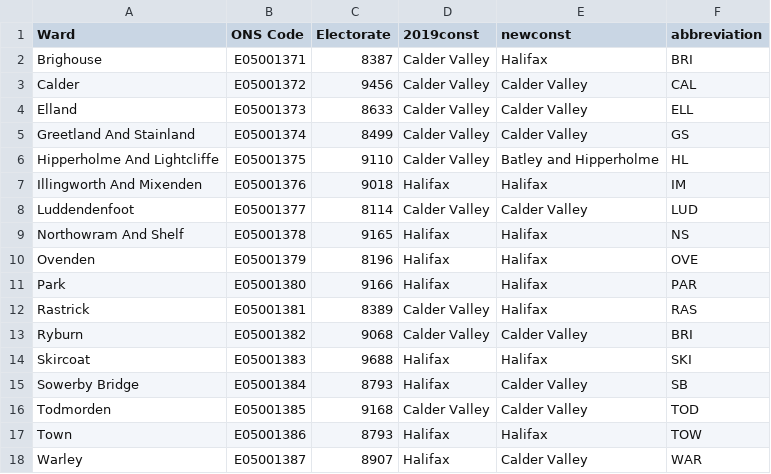
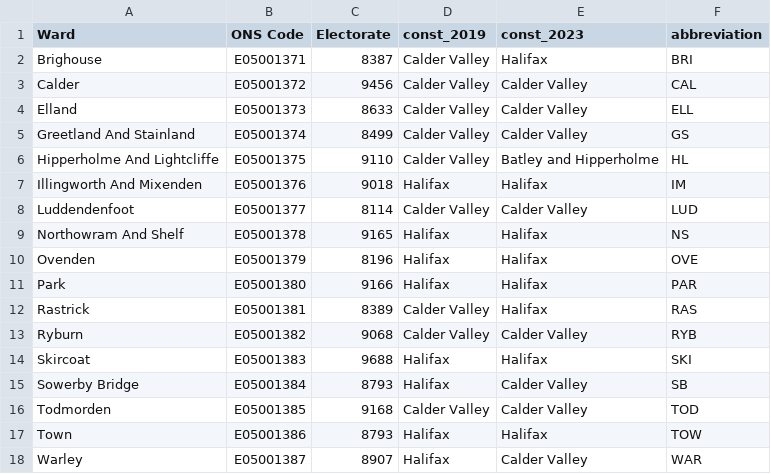
Before and after one commit to oryant/cald-boundaries-2023, a CSV file: data/calderdale_wards.csv, drawn as a sheet.

Commit message:
Corrected label on Ryburn ward

```diff
--- a/data/calderdale_wards.csv
+++ b/data/calderdale_wards.csv
@@ -1,2 +1,2 @@
-Ward,ONS Code,Electorate,2019const,newconst,abbreviation
+Ward,ONS Code,Electorate,const_2019,const_2023,abbreviation
 Brighouse,E05001371,8387,Calder Valley,Halifax,BRI
@@ -12,3 +12,3 @@ Park,E05001380,9166,Halifax,Halifax,PAR
 Rastrick,E05001381,8389,Calder Valley,Halifax,RAS
-Ryburn,E05001382,9068,Calder Valley,Calder Valley,BRI
+Ryburn,E05001382,9068,Calder Valley,Calder Valley,RYB
 Skircoat,E05001383,9688,Halifax,Halifax,SKI
```
